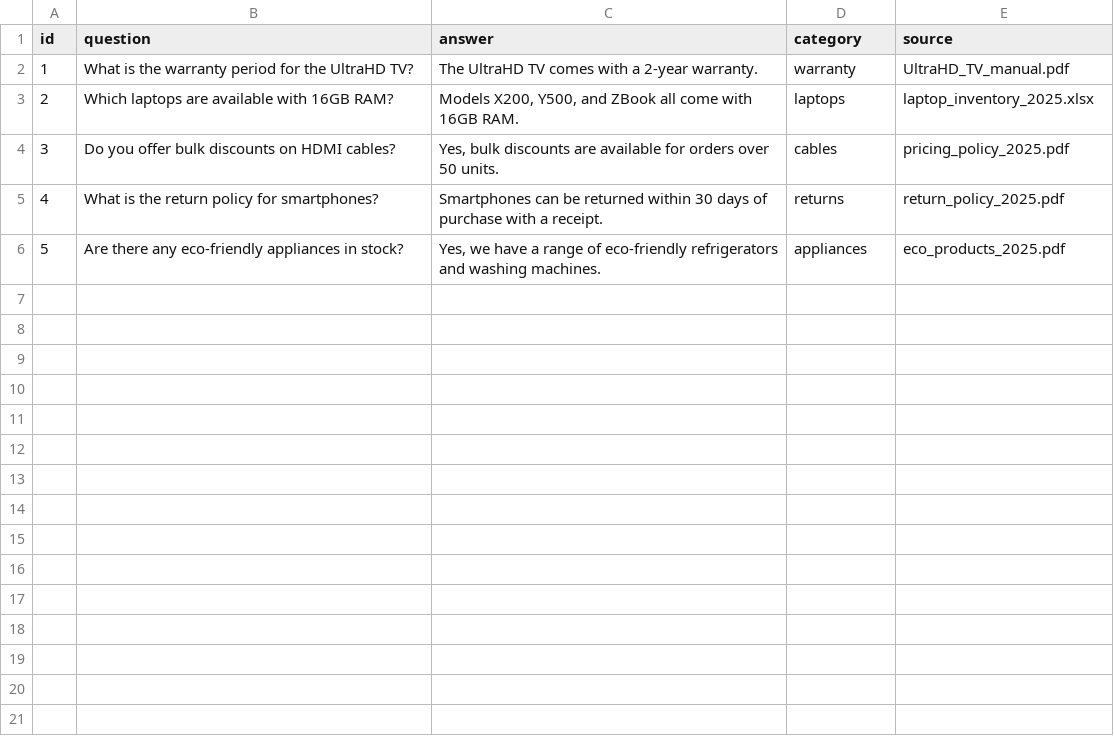
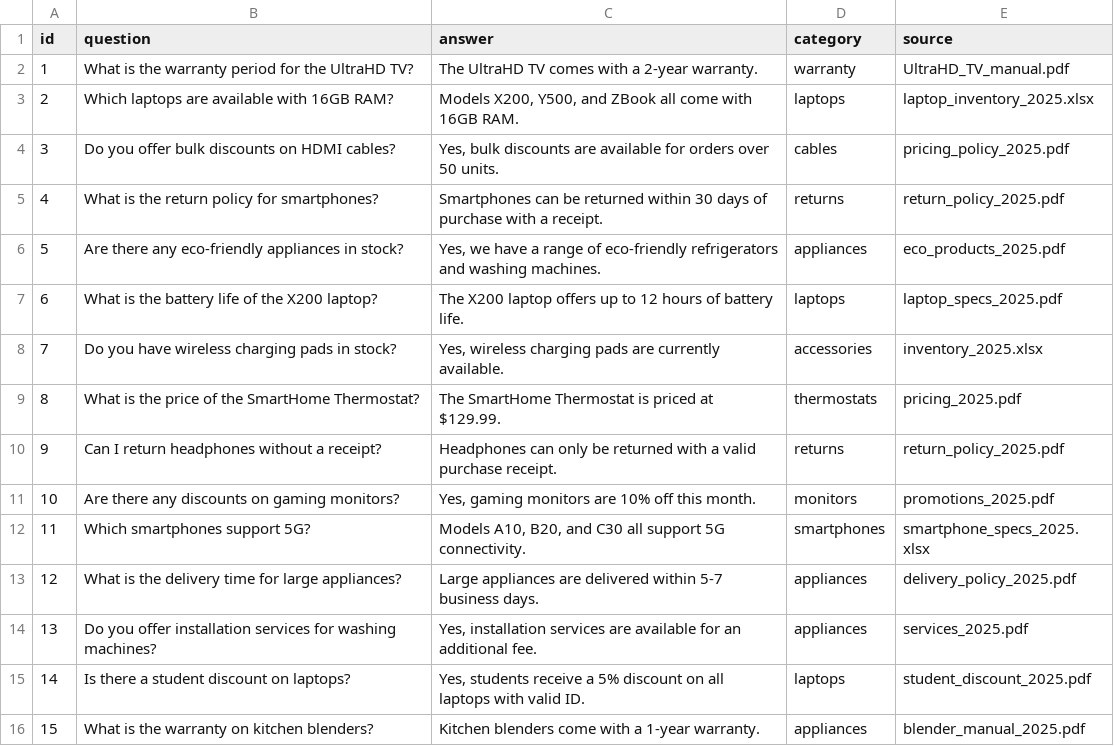
Before and after one commit to Wkayaobama/scaffoldagent, a CSV file: data/electronicsupply_qa_mock.csv, drawn as a sheet; the diff names each change by its address in the sheet, - before the commit and + after, or states it on an @@ line.

```diff
--- a/data/electronicsupply_qa_mock.csv
+++ b/data/electronicsupply_qa_mock.csv
+row 7: 6 | What is the battery life of the X200 laptop? | The X200 laptop offers up to 12 hours of battery life. | laptops | laptop_specs_2025.pdf
+row 8: 7 | Do you have wireless charging pads in stock? | Yes, wireless charging pads are currently available. | accessories | inventory_2025.xlsx
+row 9: 8 | What is the price of the SmartHome Thermostat? | The SmartHome Thermostat is priced at $129.99. | thermostats | pricing_2025.pdf
+row 10: 9 | Can I return headphones without a receipt? | Headphones can only be returned with a valid purchase receipt. | returns | return_policy_2025.pdf
+row 11: 10 | Are there any discounts on gaming monitors? | Yes, gaming monitors are 10% off this month. | monitors | promotions_2025.pdf
+row 12: 11 | Which smartphones support 5G? | Models A10, B20, and C30 all support 5G connectivity. | smartphones | smartphone_specs_2025.xlsx
+row 13: 12 | What is the delivery time for large appliances? | Large appliances are delivered within 5-7 business days. | appliances | delivery_policy_2025.pdf
+row 14: 13 | Do you offer installation services for washing machines? | Yes, installation services are available for an additional fee. | appliances | services_2025.pdf
+row 15: 14 | Is there a student discount on laptops? | Yes, students receive a 5% discount on all laptops with valid ID. | laptops | student_discount_2025.pdf
+row 16: 15 | What is the warranty on kitchen blenders? | Kitchen blenders come with a 1-year warranty. | appliances | blender_manual_2025.pdf
```
Also changed, not shown: 16 other files.
